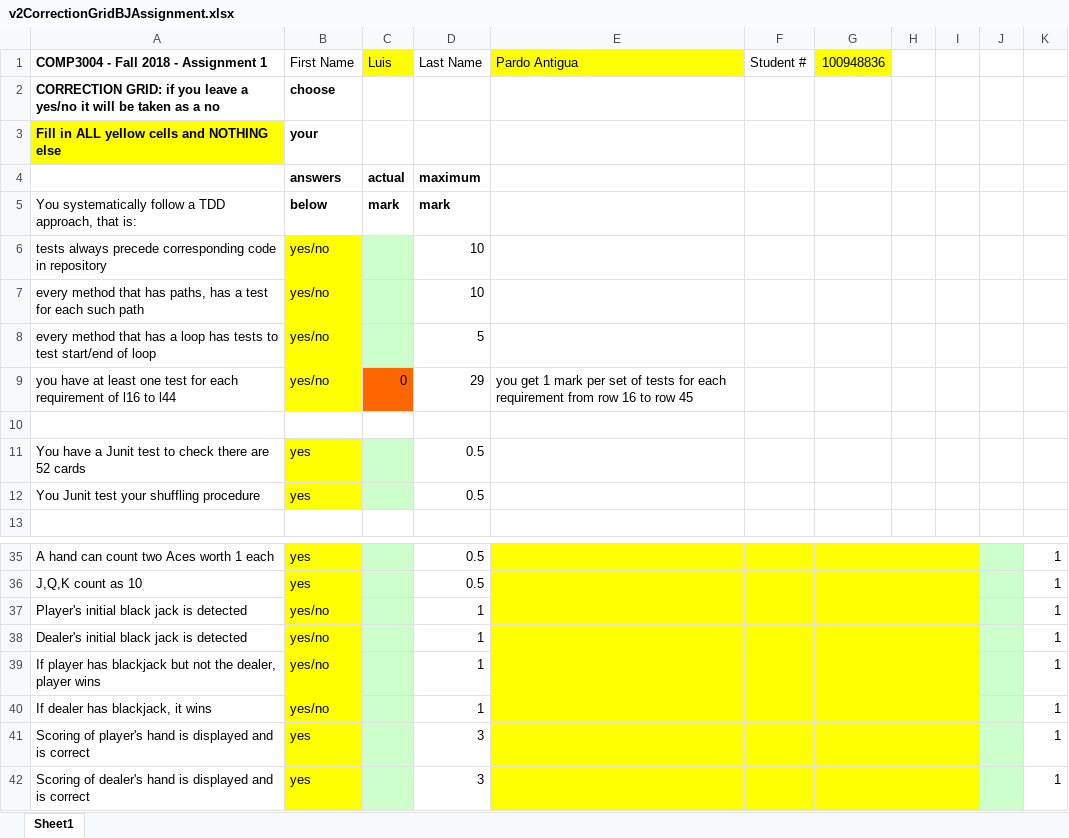
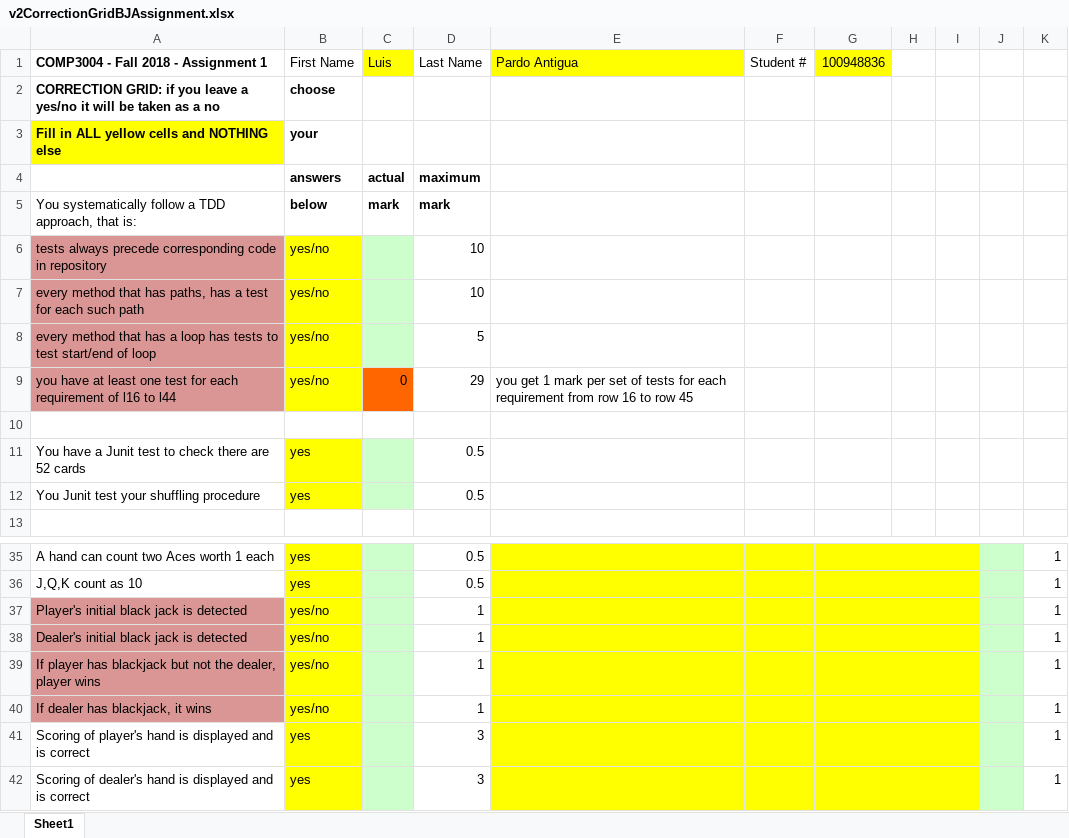
Before and after one commit to LuisPard011/Blackjack, an Excel workbook: v2CorrectionGridBJAssignment.xlsx, sheet Sheet1, drawn as a sheet; only a part is shown, gaps mark what is left out; values as stored, in another font and other column widths than the file's, no borders; the diff names each change by its address in the sheet, - before the commit and + after, or states it on an @@ line.

```diff
--- a/v2CorrectionGridBJAssignment.xlsx (sheet Sheet1)
+++ b/v2CorrectionGridBJAssignment.xlsx (sheet Sheet1)
-A6:A9 fill: none
+A6:A9 fill: #D99694
-A37:A40 fill: none
+A37:A40 fill: #D99694
```
Also changed, not shown: 4 other files.
